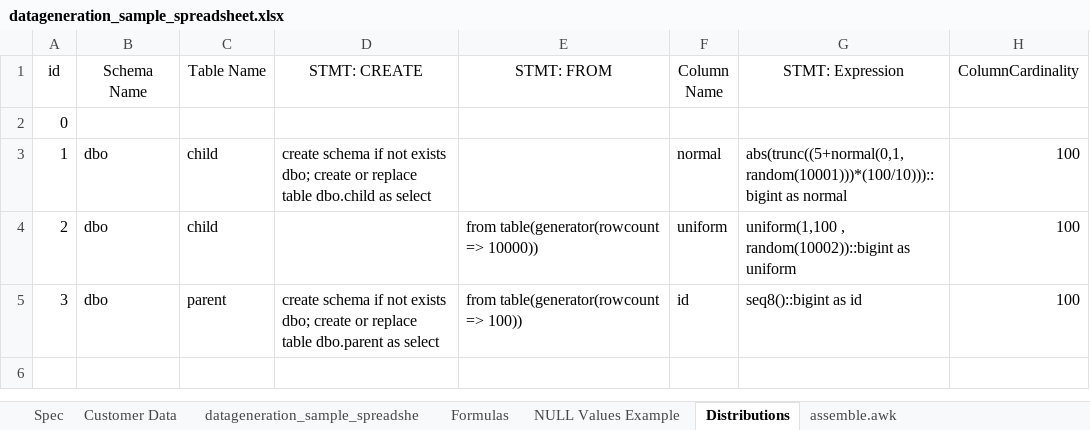
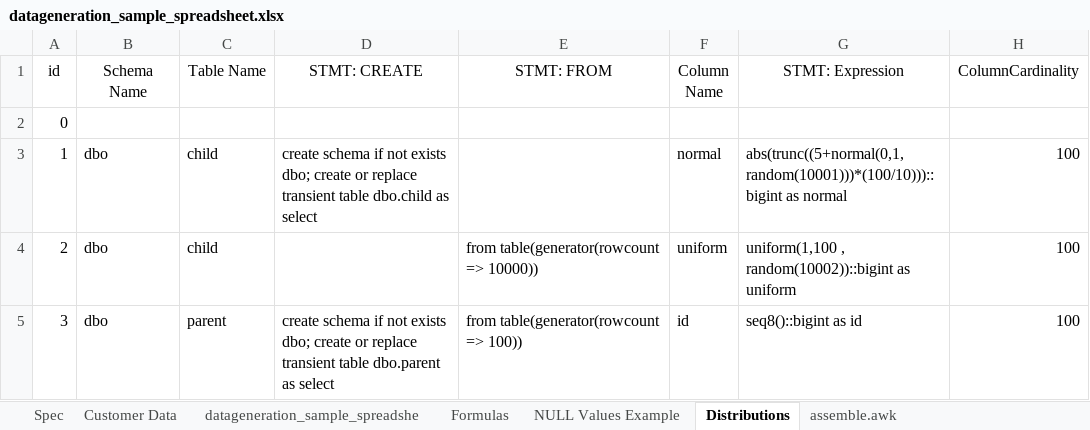
Before and after one commit to RobertFehrmann/fehrminator, an Excel workbook: datageneration_sample_spreadsheet.xlsx, sheet Distributions, drawn as a sheet; only a part is shown; values as stored, in another font and other column widths than the file's, no borders; the diff names each change by its address in the sheet, - before the commit and + after, or states it on an @@ line.

Commit message:
support transient tables and fix double quotes problem in python

```diff
--- a/datageneration_sample_spreadsheet.xlsx (sheet Distributions)
+++ b/datageneration_sample_spreadsheet.xlsx (sheet Distributions)
-D3 (STMT: CREATE): …or replace table dbo.child…
+D3 (STMT: CREATE): …or replace transient table dbo.child…
-D5 (STMT: CREATE): …or replace table dbo.parent…
+D5 (STMT: CREATE): …or replace transient table dbo.parent…
```
Also changed, not shown: sheet NULL Values Example, sheet Formulas, formulas that keep their value, 1 other file.
